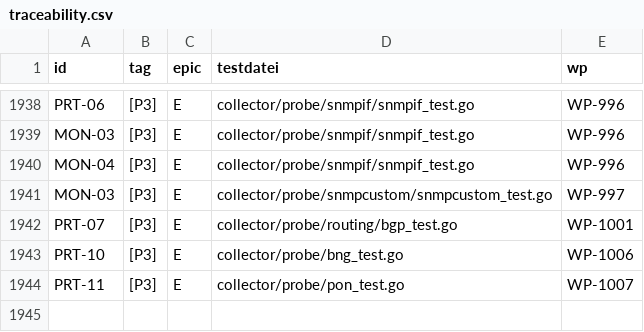
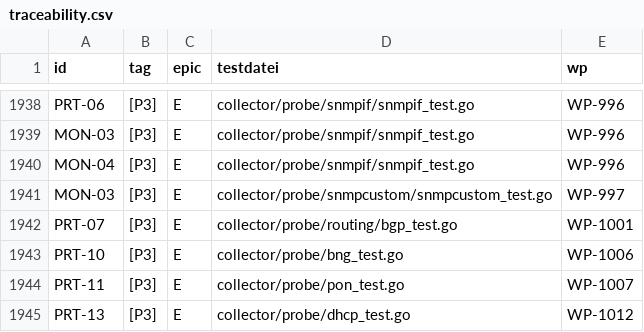
Before and after one commit to DataHub-Chiemgau/Reticora-CMDB, a CSV file: docs/traceability.csv, drawn as a sheet; only a part is shown, gaps mark what is left out.

```diff
--- a/docs/traceability.csv
+++ b/docs/traceability.csv
@@ -1944 +1944,2 @@ PRT-10;[P3];E;collector/probe/bng_test.go;WP-1006
 PRT-11;[P3];E;collector/probe/pon_test.go;WP-1007
+PRT-13;[P3];E;collector/probe/dhcp_test.go;WP-1012
```
Also changed, not shown: 14 other files.
